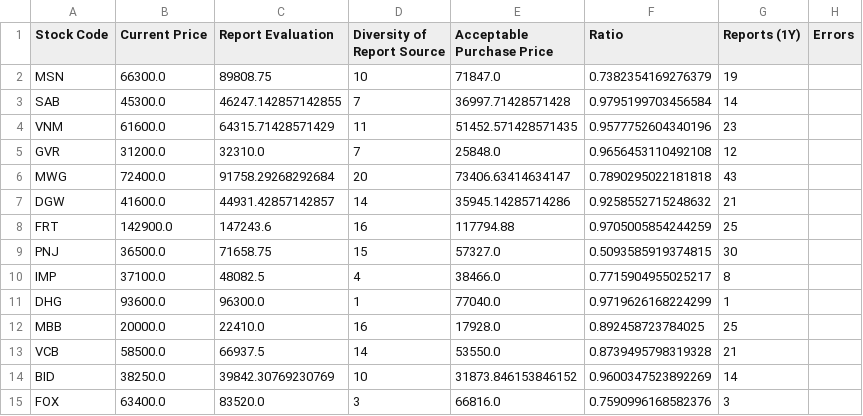
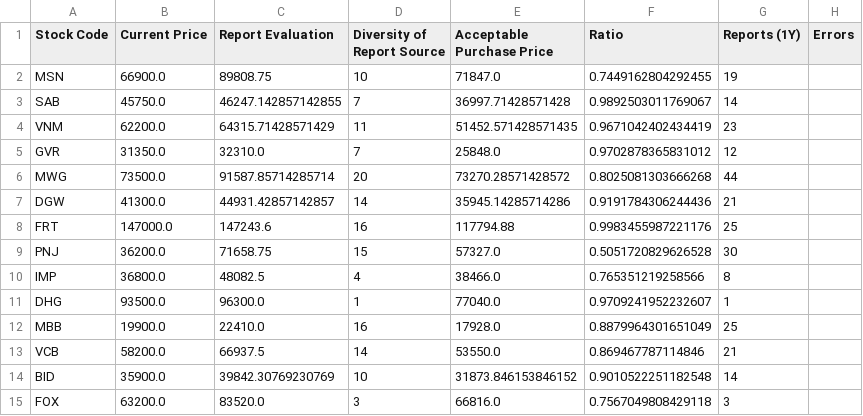
Before and after one commit to hungnd-x/stock-portfolio-daily, a CSV file: docs/data.csv, drawn as a sheet; only a part is shown; the diff covers the shown part only.

```diff
--- a/docs/data.csv
+++ b/docs/data.csv
@@ -1,15 +1,15 @@
 Stock Code,Current Price,Report Evaluation,Diversity of Report Source,Acceptable Purchase Price,Ratio,Reports (1Y),Errors
-MSN,66300.0,89808.75,10,71847.0,0.7382354169276379,19,
-SAB,45300.0,46247.142857142855,7,36997.71428571428,0.9795199703456584,14,
-VNM,61600.0,64315.71428571429,11,51452.571428571435,0.9577752604340196,23,
-GVR,31200.0,32310.0,7,25848.0,0.9656453110492108,12,
-MWG,72400.0,91758.29268292684,20,73406.63414634147,0.7890295022181818,43,
-DGW,41600.0,44931.42857142857,14,35945.14285714286,0.9258552715248632,21,
-FRT,142900.0,147243.6,16,117794.88,0.9705005854244259,25,
-PNJ,36500.0,71658.75,15,57327.0,0.5093585919374815,30,
-IMP,37100.0,48082.5,4,38466.0,0.7715904955025217,8,
-DHG,93600.0,96300.0,1,77040.0,0.9719626168224299,1,
-MBB,20000.0,22410.0,16,17928.0,0.892458723784025,25,
-VCB,58500.0,66937.5,14,53550.0,0.8739495798319328,21,
-BID,38250.0,39842.30769230769,10,31873.846153846152,0.9600347523892269,14,
-FOX,63400.0,83520.0,3,66816.0,0.7590996168582376,3,
+MSN,66900.0,89808.75,10,71847.0,0.7449162804292455,19,
+SAB,45750.0,46247.142857142855,7,36997.71428571428,0.9892503011769067,14,
+VNM,62200.0,64315.71428571429,11,51452.571428571435,0.9671042402434419,23,
+GVR,31350.0,32310.0,7,25848.0,0.9702878365831012,12,
+MWG,73500.0,91587.85714285714,20,73270.28571428572,0.8025081303666268,44,
+DGW,41300.0,44931.42857142857,14,35945.14285714286,0.9191784306244436,21,
+FRT,147000.0,147243.6,16,117794.88,0.9983455987221176,25,
+PNJ,36200.0,71658.75,15,57327.0,0.5051720829626528,30,
+IMP,36800.0,48082.5,4,38466.0,0.765351219258566,8,
+DHG,93500.0,96300.0,1,77040.0,0.9709241952232607,1,
+MBB,19900.0,22410.0,16,17928.0,0.8879964301651049,25,
+VCB,58200.0,66937.5,14,53550.0,0.869467787114846,21,
+BID,35900.0,39842.30769230769,10,31873.846153846152,0.9010522251182548,14,
+FOX,63200.0,83520.0,3,66816.0,0.7567049808429118,3,
```
Also changed, not shown: 51 edited cells elsewhere in this file, 1 other file.
